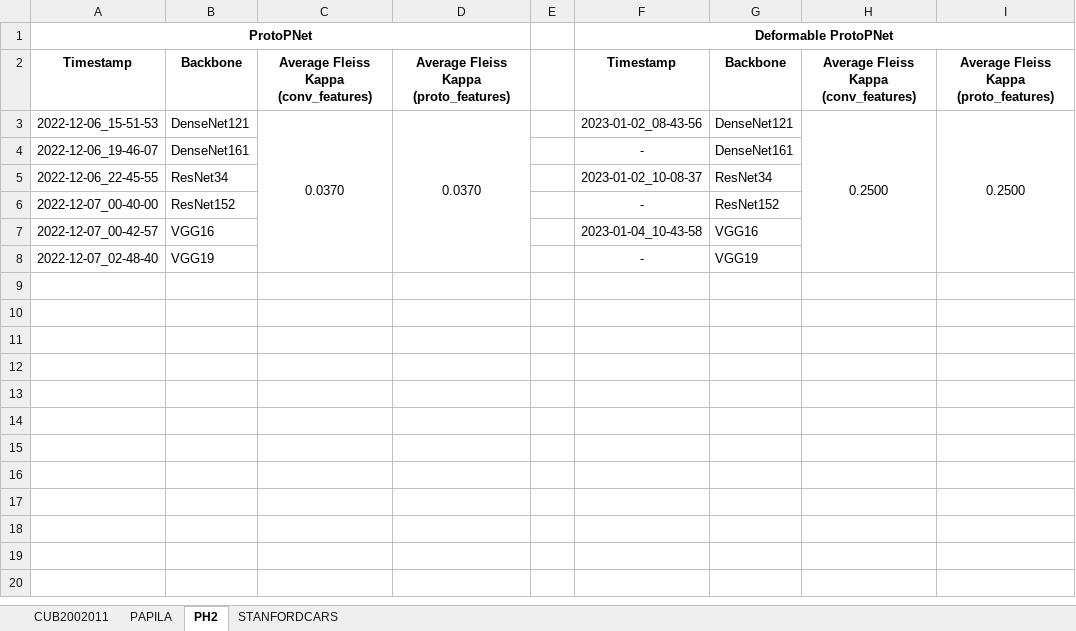
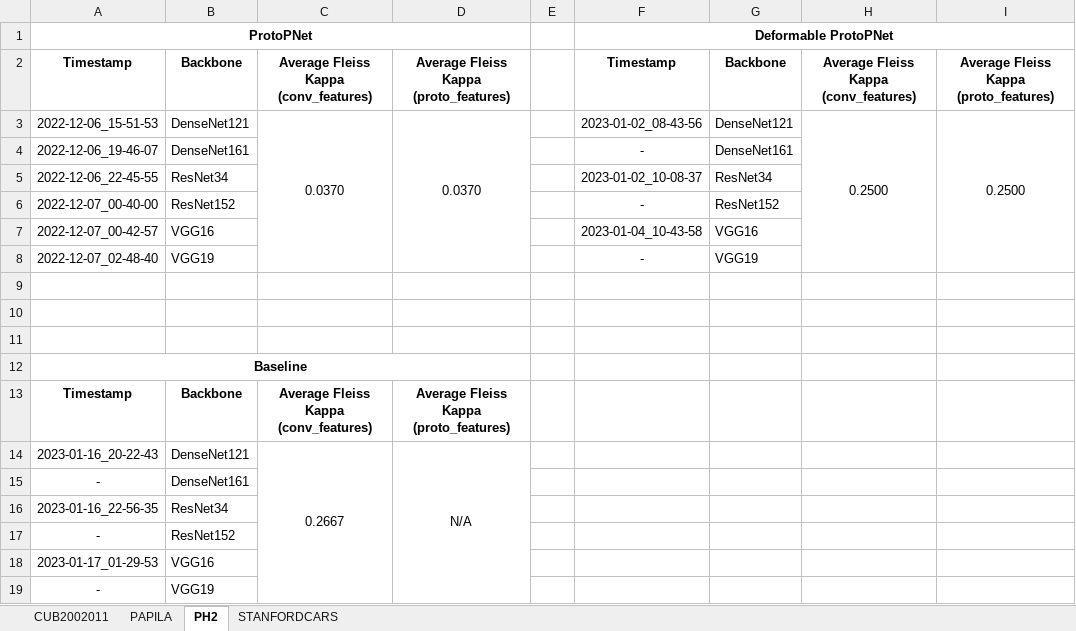
Before and after one commit to TiagoFilipeSousaGoncalves/proto-counterfactuals, an Excel workbook: paper/paper_cntf_coherence_results.xlsx, sheet PH2, drawn as a sheet; values as stored, in another font and other column widths than the file's, no borders; the diff names each change by its address in the sheet, - before the commit and + after, or states it on an @@ line.

```diff
--- a/paper/paper_cntf_coherence_results.xlsx (sheet PH2)
+++ b/paper/paper_cntf_coherence_results.xlsx (sheet PH2)
+row 9: (empty)
+row 10: (empty)
+row 11: (empty)
+row 12: Baseline
+row 13: Timestamp | Backbone | Average Fleiss Kappa (conv_features) | Average Fleiss Kappa (proto_features)
+row 14: 2023-01-16_20-22-43 | DenseNet121 | 0.2667 | N/A
+row 15: - | DenseNet161
+row 16: 2023-01-16_22-56-35 | ResNet34
+row 17: - | ResNet152
+row 18: 2023-01-17_01-29-53 | VGG16
+row 19: - | VGG19
```
Also changed, not shown: sheet PAPILA, sheet CUB2002011.
